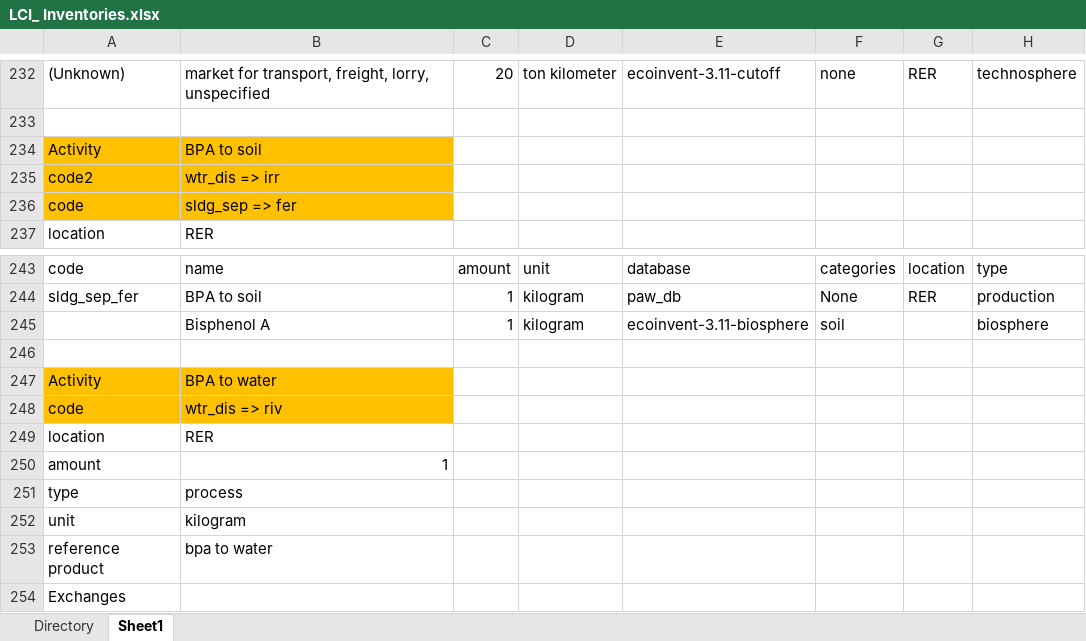
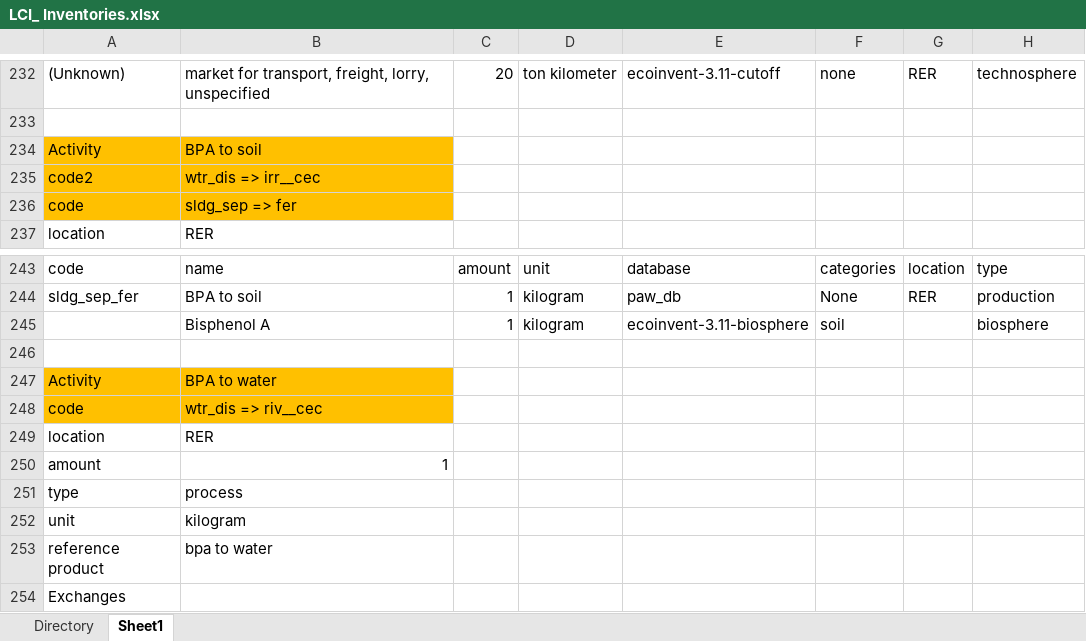
Before and after one commit to isabelapi/PAW_MFA_LCA_2025, an Excel workbook: LCA/LCI_ Inventories.xlsx, sheet Sheet1, drawn as a sheet; only a part is shown, gaps mark what is left out; values as stored, in another font and other column widths than the file's, no borders; the diff names each change by its address in the sheet, - before the commit and + after, or states it on an @@ line.

Commit message:
updated inventories

```diff
--- a/LCA/LCI_ Inventories.xlsx (sheet Sheet1)
+++ b/LCA/LCI_ Inventories.xlsx (sheet Sheet1)
-B235: wtr_dis => irr
+B235: wtr_dis => irr__cec
-B248: wtr_dis => riv
+B248: wtr_dis => riv__cec
```
